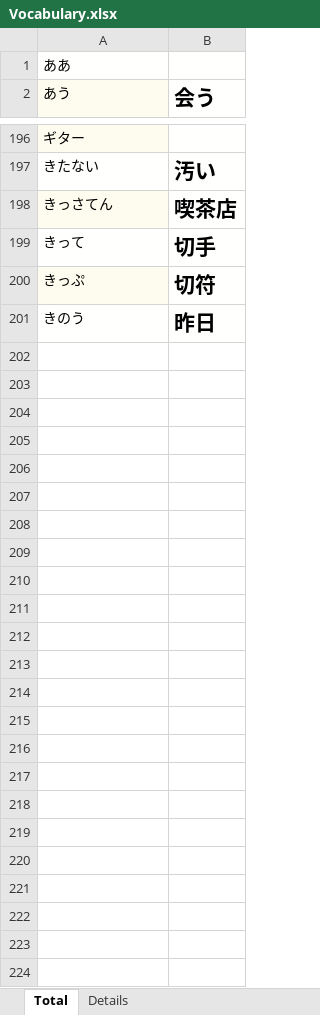
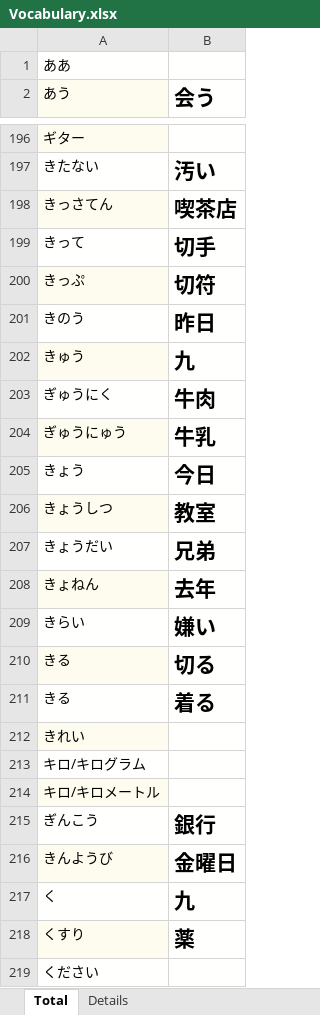
Before and after one commit to TienVNguyen/Japanese, an Excel workbook: jlptstudy.net/N5/Vocabulary.xlsx, sheet Total, drawn as a sheet; only a part is shown, gaps mark what is left out; values as stored, in another font and other column widths than the file's, no borders; the diff covers the shown part only; the diff names each change by its address in the sheet, - before the commit and + after, or states it on an @@ line.

```diff
--- a/jlptstudy.net/N5/Vocabulary.xlsx (sheet Total)
+++ b/jlptstudy.net/N5/Vocabulary.xlsx (sheet Total)
+row 202: きゅう | 九
+row 203: ぎゅうにく | 牛肉
+row 204: ぎゅうにゅう | 牛乳
+row 205: きょう | 今日
+row 206: きょうしつ | 教室
+row 207: きょうだい | 兄弟
+row 208: きょねん | 去年
+row 209: きらい | 嫌い
+row 210: きる | 切る
+row 211: きる | 着る
+row 212: きれい
+row 213: キロ/キログラム
+row 214: キロ/キロメートル
+row 215: ぎんこう | 銀行
+row 216: きんようび | 金曜日
+row 217: く | 九
+row 218: くすり | 薬
+row 219: ください
```
Also changed, not shown: 32 added rows elsewhere in this sheet, sheet Details.
